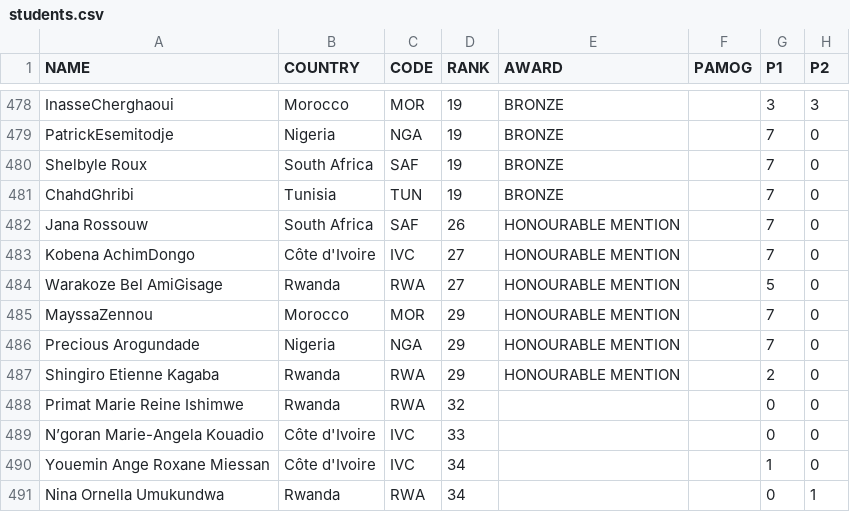
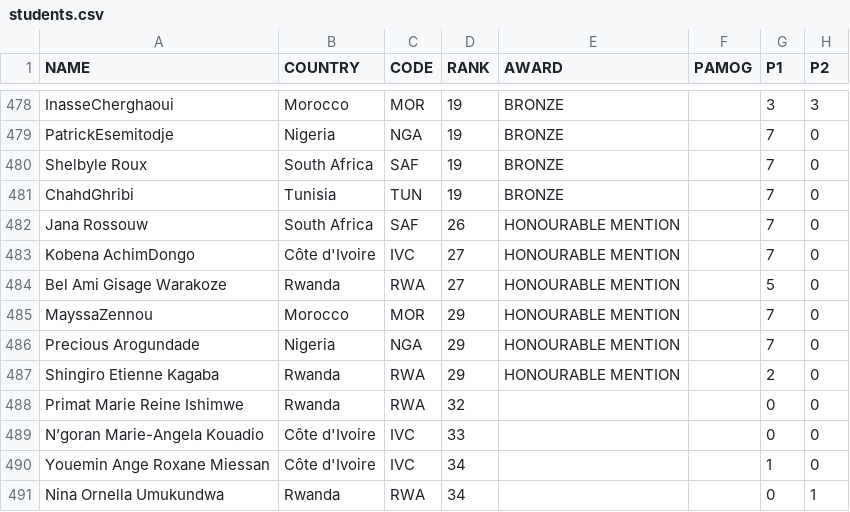
Before and after one commit to nepojean/PAMOWebsite, a CSV file: data/students.csv, drawn as a sheet; only a part is shown, gaps mark what is left out; the diff names each change by its address in the sheet, - before the commit and + after, or states it on an @@ line.

```diff
--- a/data/students.csv
+++ b/data/students.csv
-A484 (NAME): Warakoze Bel AmiGisage
+A484 (NAME): Bel Ami Gisage Warakoze
```
Also changed, not shown: 42 other files.
